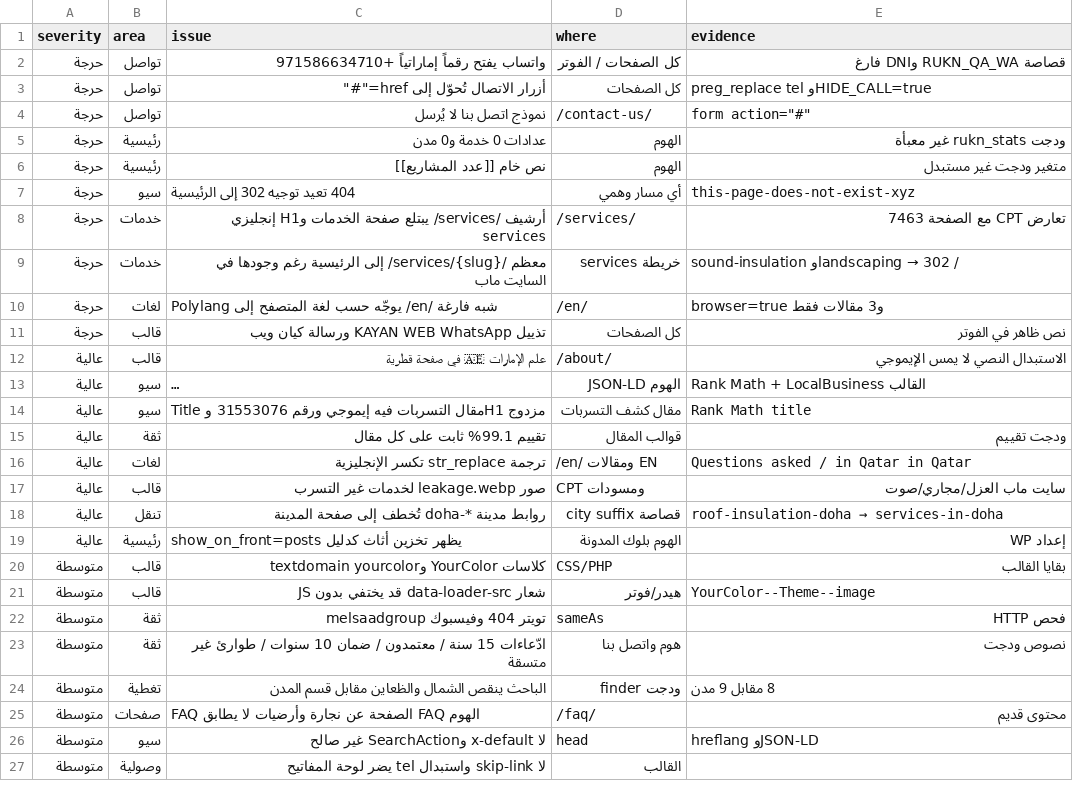
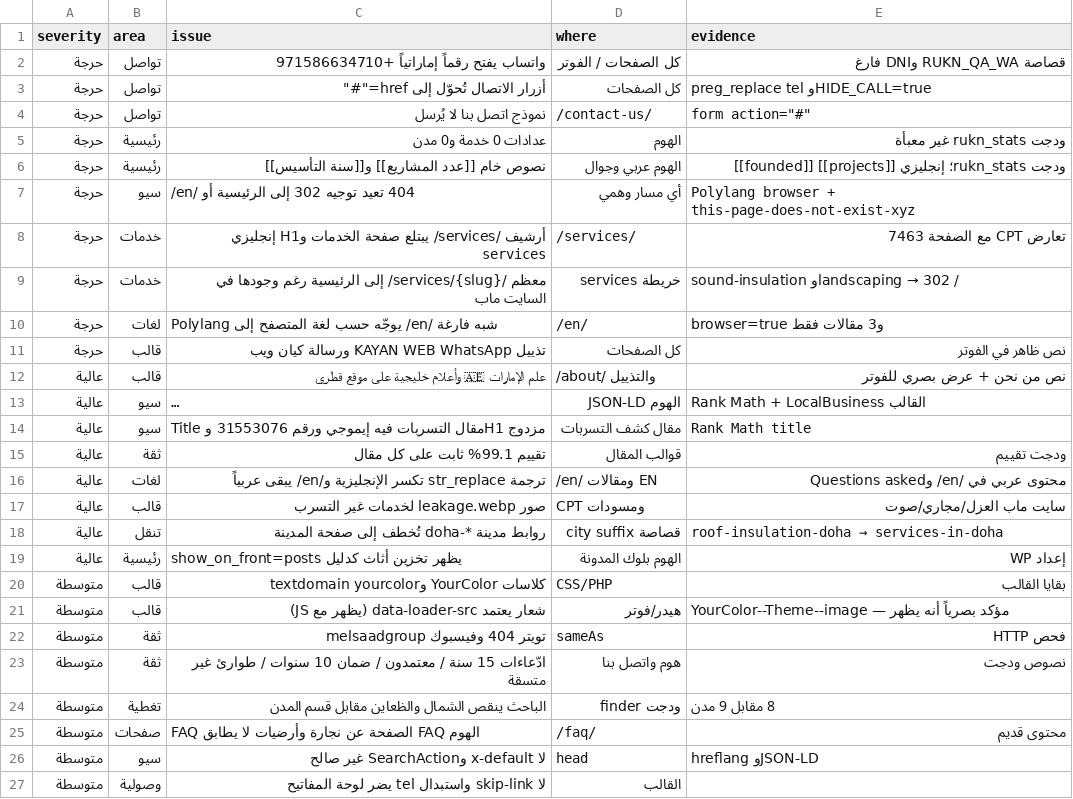
Before and after one commit to m-elsaad22/Rukn-Qa, a CSV file: content-audit/template-issues.csv, drawn as a sheet; only a part is shown; long unchanged cells end in …; the diff names each change by its address in the sheet, - before the commit and + after, or states it on an @@ line.

```diff
--- a/content-audit/template-issues.csv
+++ b/content-audit/template-issues.csv
-C6 (issue): نص خام [[عدد المشاريع]]
+C6 (issue): نصوص خام [[عدد المشاريع]] و[[سنة التأسيس]]
-D6 (where): الهوم
+D6 (where): الهوم عربي وجوال
-E6 (evidence): متغير ودجت غير مستبدل
+E6 (evidence): ودجت rukn_stats؛ إنجليزي [[projects]] [[founded]]
-C7 (issue): 404 تعيد توجيه 302 إلى الرئيسية
+C7 (issue): 404 تعيد توجيه 302 إلى الرئيسية أو /en/
-E7 (evidence): this-page-does-not-exist-xyz
+E7 (evidence): Polylang browser + this-page-does-not-exist-xyz
-C12 (issue): علم الإمارات 🇦🇪 في صفحة قطرية
+C12 (issue): علم الإمارات 🇦🇪 وأعلام خليجية على موقع قطري
-D12 (where): /about/
+D12 (where): /about/ والتذييل
-E12 (evidence): الاستبدال النصي لا يمس الإيموجي
+E12 (evidence): نص من نحن + عرض بصري للفوتر
-C16 (issue): ترجمة str_replace تكسر الإنجليزية
+C16 (issue): ترجمة str_replace تكسر الإنجليزية و/en/ يبقى عربياً
-E16 (evidence): Questions asked / in Qatar in Qatar
+E16 (evidence): محتوى عربي في /en/ وQuestions asked
-C21 (issue): شعار data-loader-src قد يختفي بدون JS
+C21 (issue): شعار يعتمد data-loader-src (يظهر مع JS)
-E21 (evidence): YourColor--Theme--image
+E21 (evidence): YourColor--Theme--image — مؤكد بصرياً أنه يظهر
```
Also changed, not shown: 1 other file.
